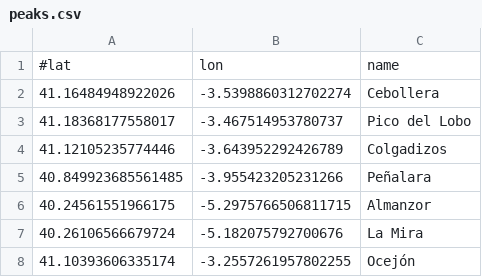
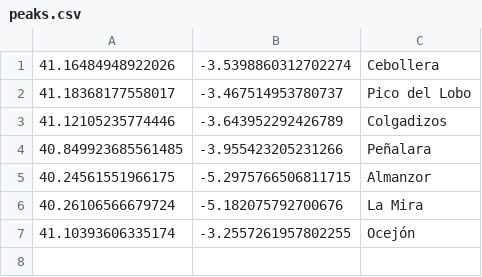
Before and after one commit to B4dWo1f/RUNplots, a CSV file: configs/peaks.csv (was peaks.csv), drawn as a sheet.

```diff
--- a/peaks.csv
+++ b/configs/peaks.csv
@@ -1,2 +1 @@
-#lat,lon,name
 41.16484948922026,-3.5398860312702274,Cebollera
```
Also changed, not shown: 49 other files.
